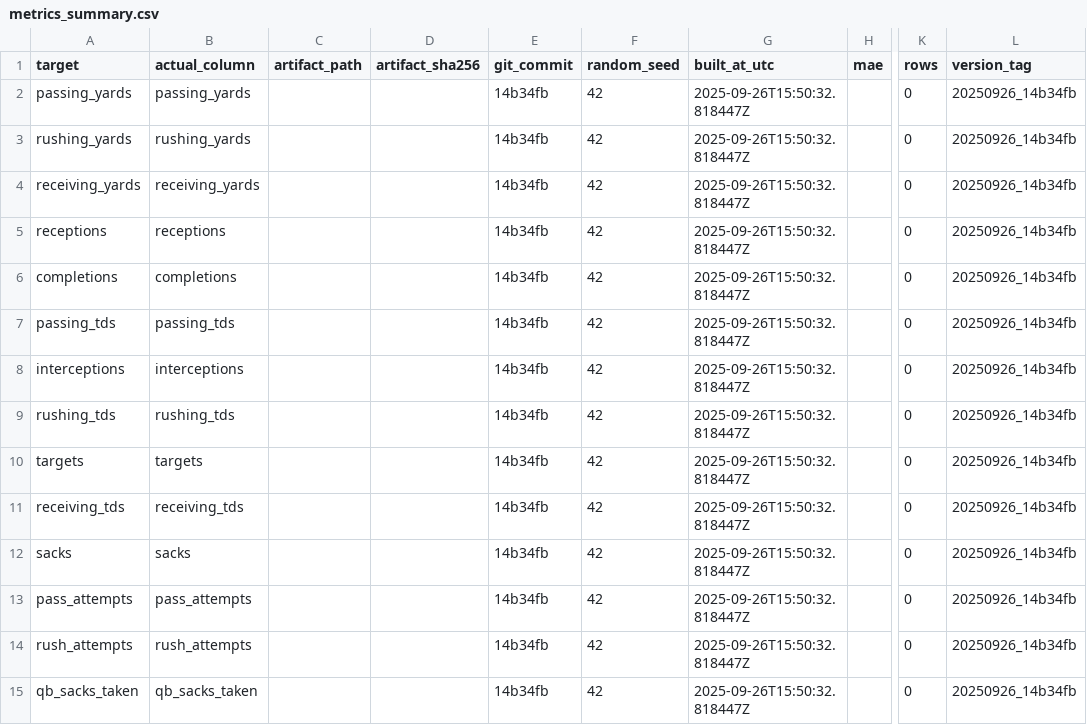
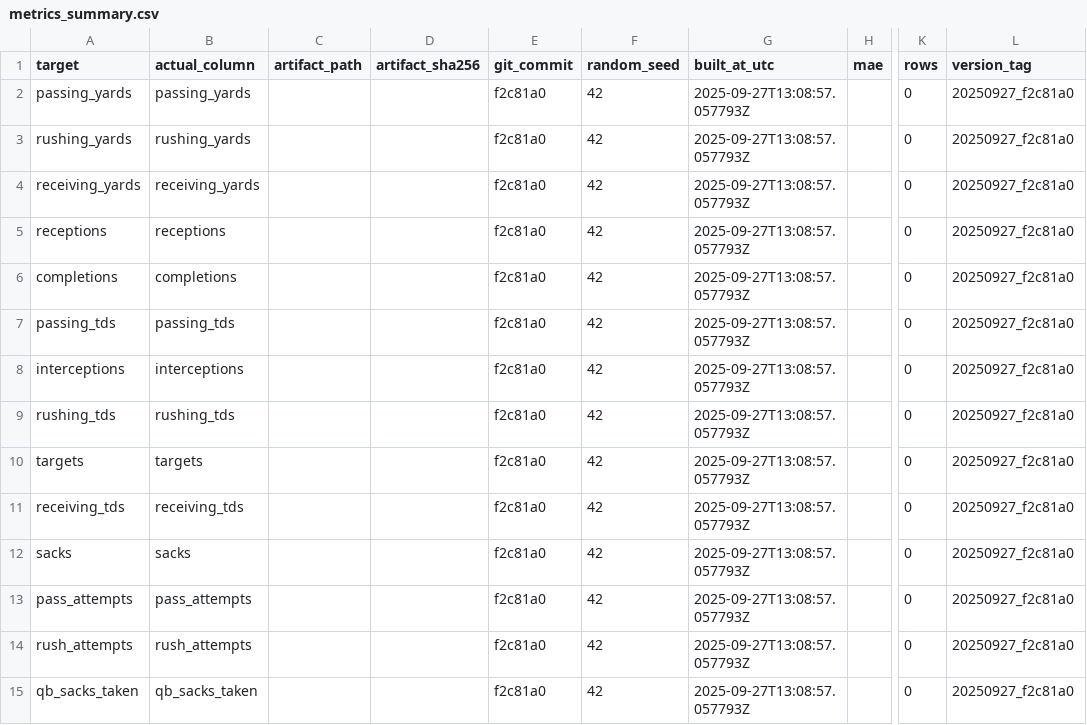
Before and after one commit to Clownworldenjoyer76/football_for_mat, a CSV file: output/models/metrics_summary.csv, drawn as a sheet; only a part is shown, gaps mark what is left out; the diff names each change by its address in the sheet, - before the commit and + after, or states it on an @@ line.

```diff
--- a/output/models/metrics_summary.csv
+++ b/output/models/metrics_summary.csv
-E2:E15 (git_commit): 14b34fb
+E2:E15 (git_commit): f2c81a0
-G2:G15 (built_at_utc): 2025-09-26T15:50:32.818447Z
+G2:G15 (built_at_utc): 2025-09-27T13:08:57.057793Z
-L2:L15 (version_tag): 20250926_14b34fb
+L2:L15 (version_tag): 20250927_f2c81a0
```
Also changed, not shown: models/manifest/models_manifest.csv, 2 other files.
